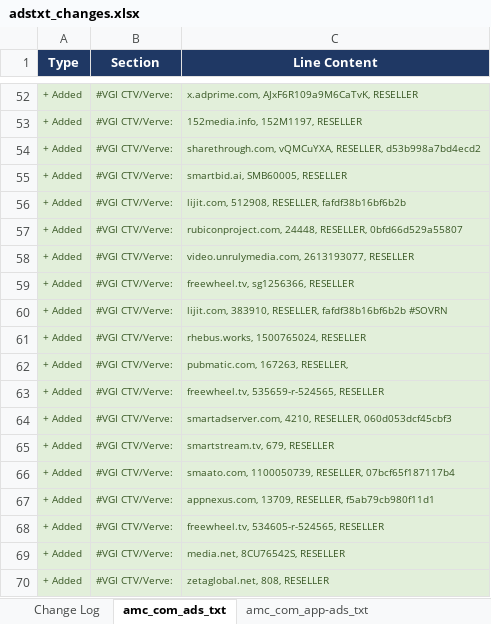
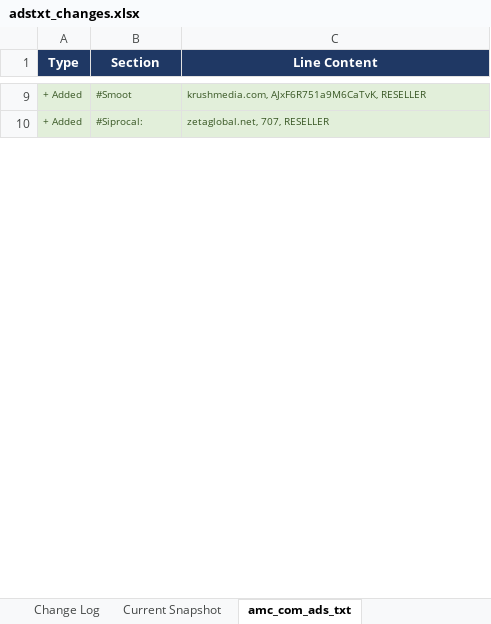
Before and after one commit to hazz3000/adstxt-monitor, an Excel workbook: adstxt_changes.xlsx, sheet amc_com_ads_txt, drawn as a sheet; only a part is shown, gaps mark what is left out; values as stored, in another font and other column widths than the file's, no borders; removed rows and columns are numbered as before the commit, all else as after; the diff covers the shown part only; the diff names each change by its address in the sheet, - before the commit and + after, or states it on an @@ line.

```diff
--- a/adstxt_changes.xlsx (sheet amc_com_ads_txt)
+++ b/adstxt_changes.xlsx (sheet amc_com_ads_txt)
-B9 (Section): #VGI CTV/Verve:
+B9 (Section): #Smoot
-C9 (Line Content): x.adprime.com, AJxF6R109a9M6CaTvK, RESELLER
+C9 (Line Content): krushmedia.com, AJxF6R751a9M6CaTvK, RESELLER
-row 53: + Added | #VGI CTV/Verve: | 152media.info, 152M1197, RESELLER
-row 54: + Added | #VGI CTV/Verve: | sharethrough.com, vQMCuYXA, RESELLER, d53b998a7bd4ecd2
-row 55: + Added | #VGI CTV/Verve: | smartbid.ai, SMB60005, RESELLER
-row 56: + Added | #VGI CTV/Verve: | lijit.com, 512908, RESELLER, fafdf38b16bf6b2b
-row 57: + Added | #VGI CTV/Verve: | rubiconproject.com, 24448, RESELLER, 0bfd66d529a55807
-row 58: + Added | #VGI CTV/Verve: | video.unrulymedia.com, 2613193077, RESELLER
-row 59: + Added | #VGI CTV/Verve: | freewheel.tv, sg1256366, RESELLER
-row 60: + Added | #VGI CTV/Verve: | lijit.com, 383910, RESELLER, fafdf38b16bf6b2b #SOVRN
-row 61: + Added | #VGI CTV/Verve: | rhebus.works, 1500765024, RESELLER
-row 62: + Added | #VGI CTV/Verve: | pubmatic.com, 167263, RESELLER,
-row 63: + Added | #VGI CTV/Verve: | freewheel.tv, 535659-r-524565, RESELLER
-row 64: + Added | #VGI CTV/Verve: | smartadserver.com, 4210, RESELLER, 060d053dcf45cbf3
-row 65: + Added | #VGI CTV/Verve: | smartstream.tv, 679, RESELLER
-row 66: + Added | #VGI CTV/Verve: | smaato.com, 1100050739, RESELLER, 07bcf65f187117b4
-row 67: + Added | #VGI CTV/Verve: | appnexus.com, 13709, RESELLER, f5ab79cb980f11d1
-row 68: + Added | #VGI CTV/Verve: | freewheel.tv, 534605-r-524565, RESELLER
-row 69: + Added | #VGI CTV/Verve: | media.net, 8CU76542S, RESELLER
-B10 (Section): #VGI CTV/Verve:
+B10 (Section): #Siprocal:
-C10 (Line Content): zetaglobal.net, 808, RESELLER
+C10 (Line Content): zetaglobal.net, 707, RESELLER
```
Also changed, not shown: 11 added rows, 59 removed rows and 2 edited cells elsewhere in this sheet, sheet amc_com_app-ads_txt, sheet bbca_com_app-ads_txt, sheet ifc_com_app-ads_txt, sheet wetv_com_app-ads_txt, sheet bbca_com_ads_txt, sheet ifc_com_ads_txt, 5 more sheets, other sheet tabs, 4 other files.
